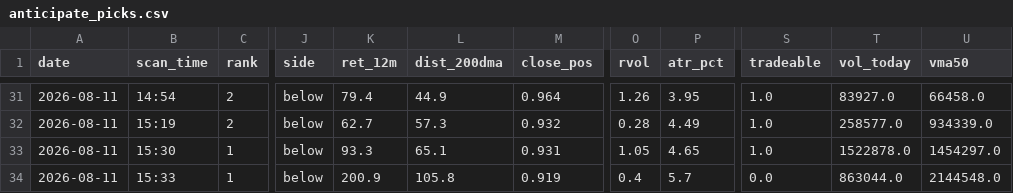
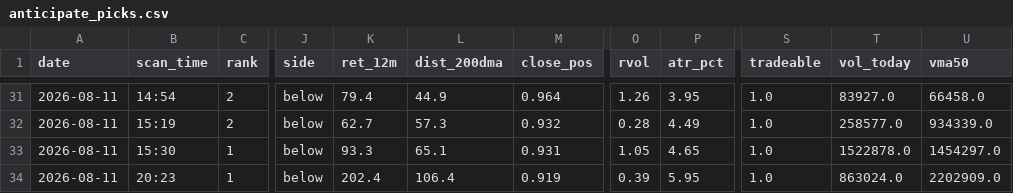
Before and after one commit to atikhalde/weekly, a CSV file: anticipate_picks.csv, drawn as a sheet; only a part is shown, gaps mark what is left out; the diff names each change by its address in the sheet, - before the commit and + after, or states it on an @@ line.

```diff
--- a/anticipate_picks.csv
+++ b/anticipate_picks.csv
-B34 (scan_time): 15:33
+B34 (scan_time): 20:23
-K34 (ret_12m): 200.9
+K34 (ret_12m): 202.4
-L34 (dist_200dma): 105.8
+L34 (dist_200dma): 106.4
-O34 (rvol): 0.4
+O34 (rvol): 0.39
-P34 (atr_pct): 5.7
+P34 (atr_pct): 5.95
-S34 (tradeable): 0.0
+S34 (tradeable): 1.0
-T34 (vol_today): 863044.0
+T34 (vol_today): 863024.0
-U34 (vma50): 2144548.0
+U34 (vma50): 2202909.0
```
Also changed, not shown: btst_picks.csv, 2 other files.
